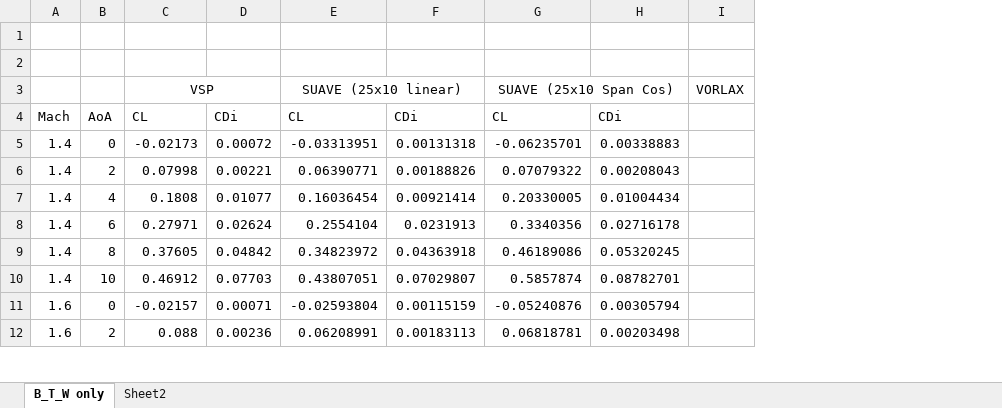
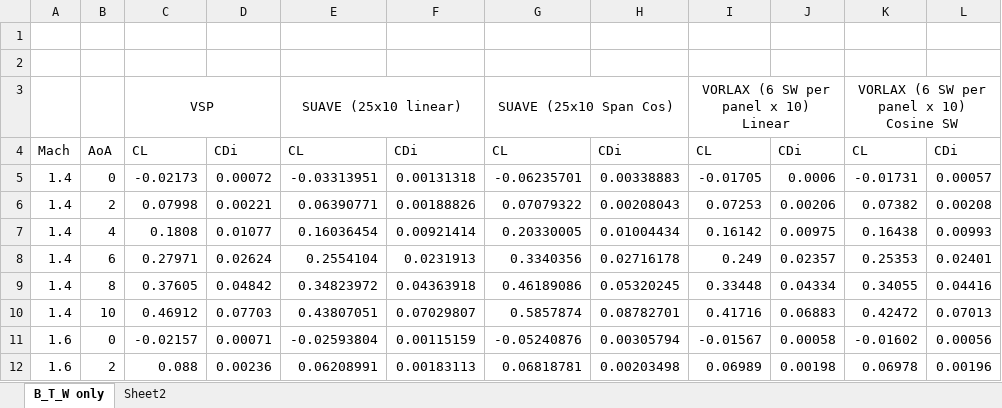
Before and after one commit to suavecode/SUAVE, an Excel workbook: comparison.xlsx, sheet B_T_W only, drawn as a sheet; only a part is shown; values as stored, in another font and other column widths than the file's, no borders; charts and pictures not drawn; removed rows and columns are numbered as before the commit, all else as after; the diff names each change by its address in the sheet, - before the commit and + after, or states it on an @@ line.

```diff
--- a/comparison.xlsx (sheet B_T_W only)
+++ b/comparison.xlsx (sheet B_T_W only)
-column I, row 3: VORLAX
+column I, rows 3-12: VORLAX (6 SW per panel x 10) Linear | CL | -0.01705 | 0.07253 | 0.16142 | 0.249 | 0.33448 | 0.41716 | -0.01567 | 0.06989
+column J, rows 4-12: CDi | 0.0006 | 0.00206 | 0.00975 | 0.02357 | 0.04334 | 0.06883 | 0.00058 | 0.00198
+column K, rows 3-12: VORLAX (6 SW per panel x 10) Cosine SW | CL | -0.01731 | 0.07382 | 0.16438 | 0.25353 | 0.34055 | 0.42472 | -0.01602 | 0.06978
+column L, rows 4-12: CDi | 0.00057 | 0.00208 | 0.00993 | 0.02401 | 0.04416 | 0.07013 | 0.00056 | 0.00196
```
Also changed, not shown: charts or pictures, 6 other files.
